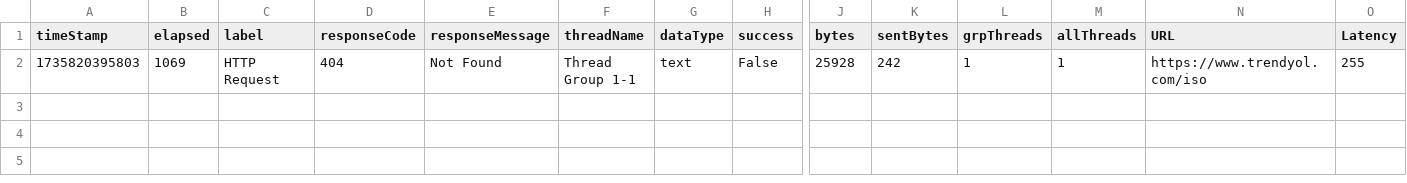
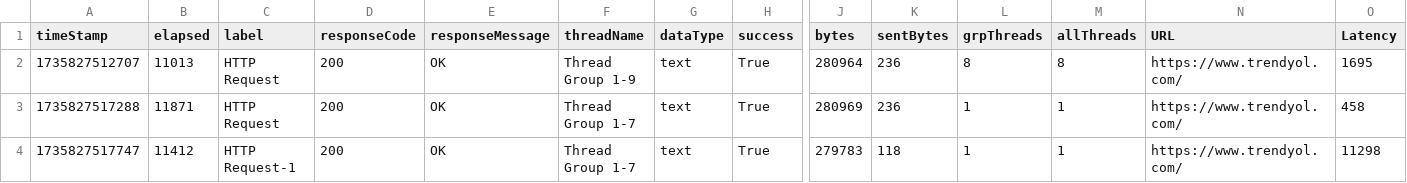
Before and after one commit to ieavci/PredictiveWebPerformanceMonitoring, a CSV file: JMeter-AI/outputs/anomalies.csv, drawn as a sheet; only a part is shown, gaps mark what is left out; removed rows and columns are numbered as before the commit, all else as after; rows hold the shown columns only; the diff names each change by its address in the sheet, - before the commit and + after, or states it on an @@ line.

```diff
--- a/JMeter-AI/outputs/anomalies.csv
+++ b/JMeter-AI/outputs/anomalies.csv
-row 2: 1735820395803 | 1069 | HTTP Request | 404 | Not Found | Thread Group 1-1 | text | False | 25928 | 242 | 1 | 1 | https://www.trendyol.com/iso | 255
+row 2: 1735827512707 | 11013 | HTTP Request | 200 | OK | Thread Group 1-9 | text | True | 280964 | 236 | 8 | 8 | https://www.trendyol.com/ | 1695
+row 3: 1735827517288 | 11871 | HTTP Request | 200 | OK | Thread Group 1-7 | text | True | 280969 | 236 | 1 | 1 | https://www.trendyol.com/ | 458
+row 4: 1735827517747 | 11412 | HTTP Request-1 | 200 | OK | Thread Group 1-7 | text | True | 279783 | 118 | 1 | 1 | https://www.trendyol.com/ | 11298
```
Also changed, not shown: JMeter-AI/outputs/summary_results.csv, 23 other files.
